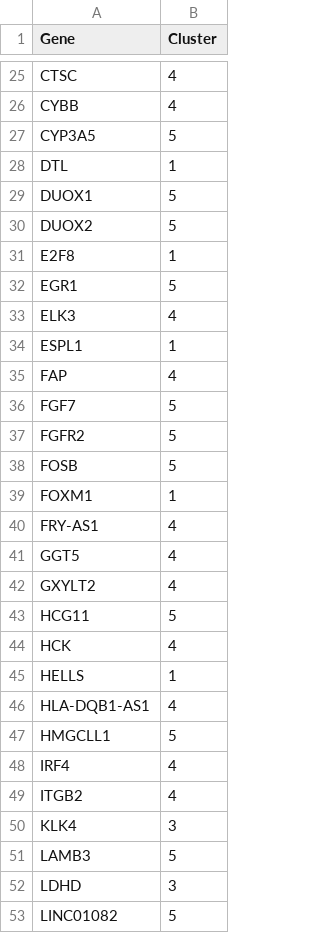
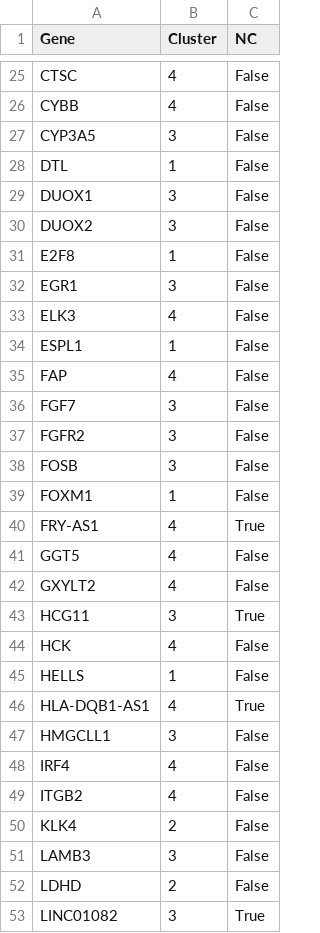
Before and after one commit to BiodataAnalysisGroup/lncAPNet, a CSV file: Pilot_2_Prostate/figures/TCGA_gene_clusters.csv, drawn as a sheet; only a part is shown, gaps mark what is left out; the diff covers the shown part only; the diff names each change by its address in the sheet, - before the commit and + after, or states it on an @@ line.

```diff
--- a/Pilot_2_Prostate/figures/TCGA_gene_clusters.csv
+++ b/Pilot_2_Prostate/figures/TCGA_gene_clusters.csv
+column C (NC), rows 25-53: False | False | False | False | False | False | False | False | False | False | False | False | False | False | False | True | False | False | True | False | False | True | False | False | False | False | False | False | True
-B27 (Cluster): 5
+B27 (Cluster): 3
-B29:B30 (Cluster): 5
+B29:B30 (Cluster): 3
-B32 (Cluster): 5
+B32 (Cluster): 3
-B36:B38 (Cluster): 5
+B36:B38 (Cluster): 3
-B43 (Cluster): 5
+B43 (Cluster): 3
-B47 (Cluster): 5
+B47 (Cluster): 3
-B50 (Cluster): 3
+B50 (Cluster): 2
-B51 (Cluster): 5
+B51 (Cluster): 3
-B52 (Cluster): 3
+B52 (Cluster): 2
-B53 (Cluster): 5
+B53 (Cluster): 3
```
Also changed, not shown: 30 edited cells elsewhere in this file, 12 other files.
